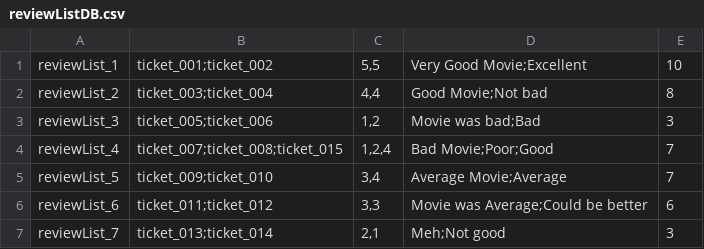
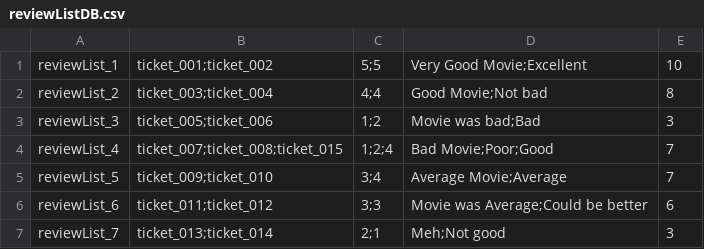
Before and after one commit to yongjicode/oodp2002, a CSV file: src/database/reviewListDB.csv, drawn as a sheet.

Commit message:
Added CSV Reader for reviewListDB

```diff
--- a/src/database/reviewListDB.csv
+++ b/src/database/reviewListDB.csv
@@ -1,7 +1,7 @@
-reviewList_1,"ticket_001;ticket_002","5,5","Very Good Movie;Excellent",10
-reviewList_2,"ticket_003;ticket_004","4,4","Good Movie;Not bad",8
-reviewList_3,"ticket_005;ticket_006","1,2","Movie was bad;Bad",3
-reviewList_4,"ticket_007;ticket_008;ticket_015","1,2,4","Bad Movie;Poor;Good",7
-reviewList_5,"ticket_009;ticket_010","3,4","Average Movie;Average",7
-reviewList_6,"ticket_011;ticket_012","3,3","Movie was Average;Could be better",6
-reviewList_7,"ticket_013;ticket_014","2,1","Meh;Not good",3
+reviewList_1,"ticket_001;ticket_002","5;5","Very Good Movie;Excellent",10
+reviewList_2,"ticket_003;ticket_004","4;4","Good Movie;Not bad",8
+reviewList_3,"ticket_005;ticket_006","1;2","Movie was bad;Bad",3
+reviewList_4,"ticket_007;ticket_008;ticket_015","1;2;4","Bad Movie;Poor;Good",7
+reviewList_5,"ticket_009;ticket_010","3;4","Average Movie;Average",7
+reviewList_6,"ticket_011;ticket_012","3;3","Movie was Average;Could be better",6
+reviewList_7,"ticket_013;ticket_014","2;1","Meh;Not good",3
```
Also changed, not shown: 1 other file.
